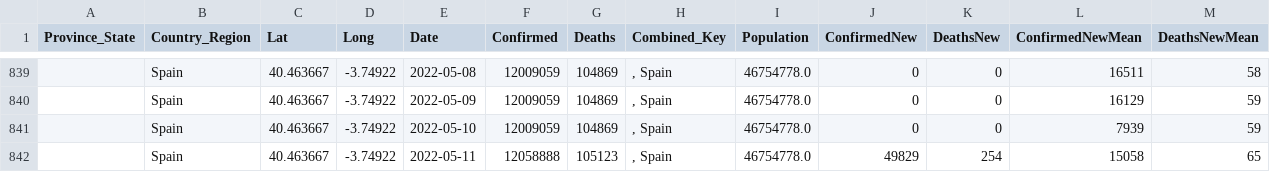
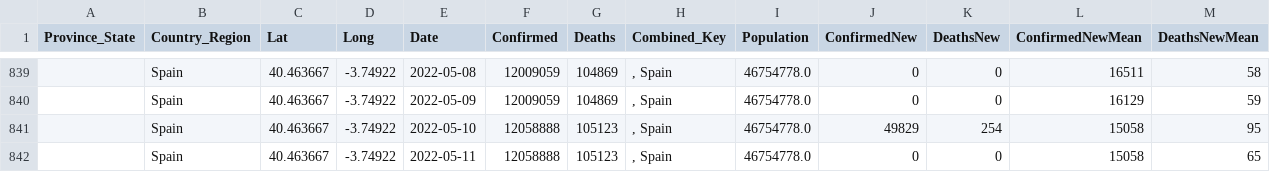
Before and after one commit to jpaulhart/BC-Covid-19-Data, a CSV file: CSV_Files/Spain.csv, drawn as a sheet; only a part is shown, gaps mark what is left out.

Commit message:
Daily update Thu May 12 05:12:55 PDT 2022

```diff
--- a/CSV_Files/Spain.csv
+++ b/CSV_Files/Spain.csv
@@ -840,3 +840,3 @@ Province_State,Country_Region,Lat,Long,Date,Confirmed,Deaths,Combined_Key,Popula
 ,Spain,40.463667,-3.74922,2022-05-09,12009059,104869,", Spain",46754778.0,0,0,16129,59
-,Spain,40.463667,-3.74922,2022-05-10,12009059,104869,", Spain",46754778.0,0,0,7939,59
-,Spain,40.463667,-3.74922,2022-05-11,12058888,105123,", Spain",46754778.0,49829,254,15058,65
+,Spain,40.463667,-3.74922,2022-05-10,12058888,105123,", Spain",46754778.0,49829,254,15058,95
+,Spain,40.463667,-3.74922,2022-05-11,12058888,105123,", Spain",46754778.0,0,0,15058,65
```
